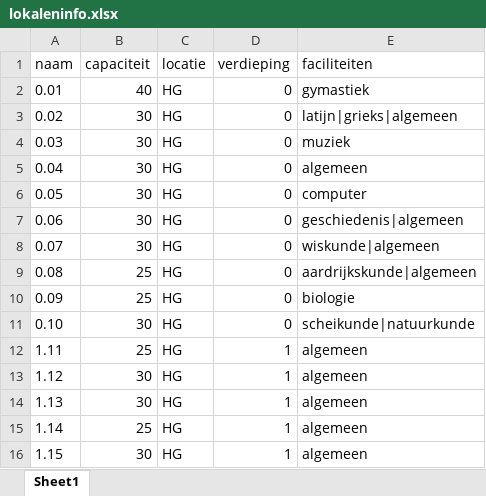
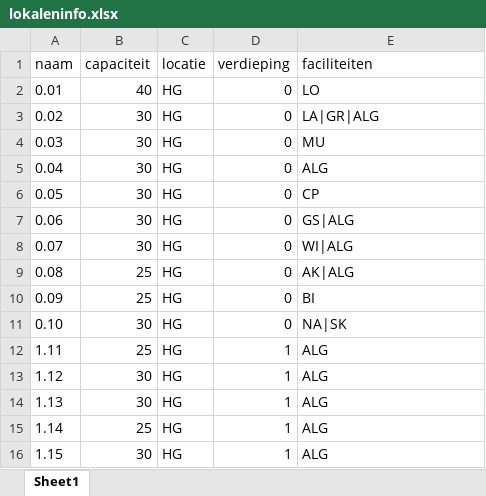
Before and after one commit to rutgervanwilligen/KE-SchoolScheduler, an Excel workbook: inputs/lokaleninfo.xlsx, sheet Sheet1, drawn as a sheet; values as stored, in another font and other column widths than the file's, no borders; the diff names each change by its address in the sheet, - before the commit and + after, or states it on an @@ line.

```diff
--- a/inputs/lokaleninfo.xlsx (sheet Sheet1)
+++ b/inputs/lokaleninfo.xlsx (sheet Sheet1)
-E2 (faciliteiten): gymastiek
+E2 (faciliteiten): LO
-E3 (faciliteiten): latijn|grieks|algemeen
+E3 (faciliteiten): LA|GR|ALG
-E4 (faciliteiten): muziek
+E4 (faciliteiten): MU
-E5 (faciliteiten): algemeen
+E5 (faciliteiten): ALG
-E6 (faciliteiten): computer
+E6 (faciliteiten): CP
-E7 (faciliteiten): geschiedenis|algemeen
+E7 (faciliteiten): GS|ALG
-E8 (faciliteiten): wiskunde|algemeen
+E8 (faciliteiten): WI|ALG
-E9 (faciliteiten): aardrijkskunde|algemeen
+E9 (faciliteiten): AK|ALG
-E10 (faciliteiten): biologie
+E10 (faciliteiten): BI
-E11 (faciliteiten): scheikunde|natuurkunde
+E11 (faciliteiten): NA|SK
-E12:E16 (faciliteiten): algemeen
+E12:E16 (faciliteiten): ALG
```
Also changed, not shown: inputs/docenteninfo.xlsx, inputs/klassendocenten.xlsx, 23 other files.
